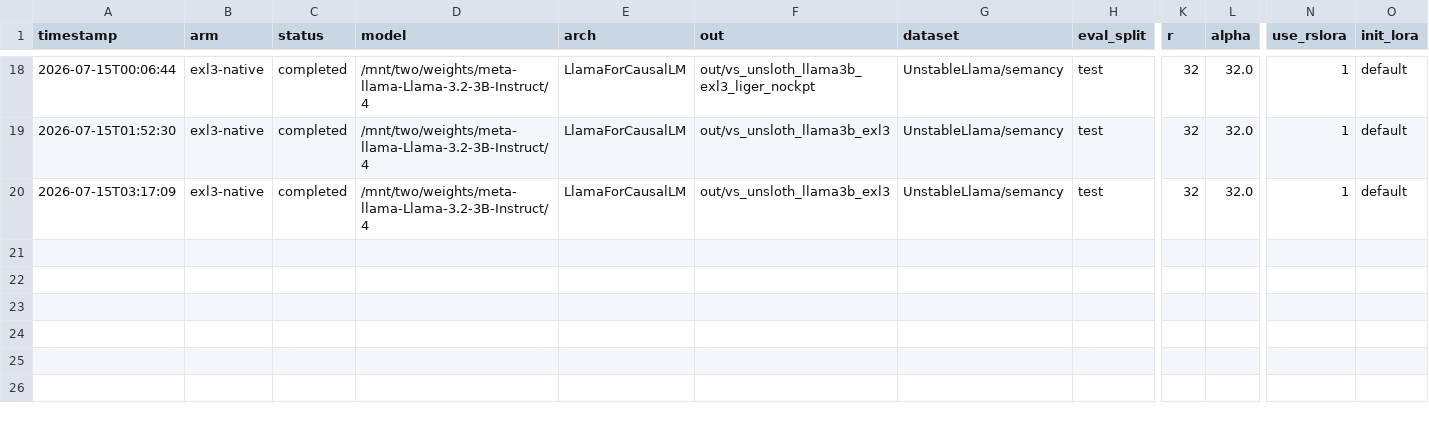
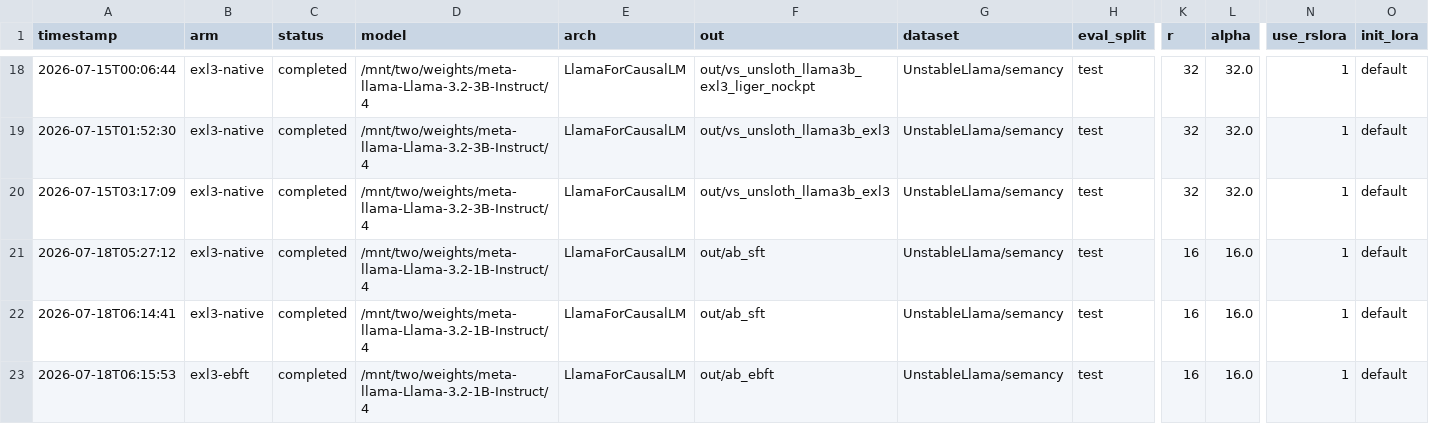
Before and after one commit to UnstableLlama/exllamav3, a CSV file: qlora_runs.csv, drawn as a sheet; only a part is shown, gaps mark what is left out; rows hold the shown columns only; the diff names each change by its address in the sheet, - before the commit and + after, or states it on an @@ line.

```diff
--- a/qlora_runs.csv
+++ b/qlora_runs.csv
+row 21: 2026-07-18T05:27:12 | exl3-native | completed | /mnt/two/weights/meta-llama-Llama-3.2-1B-Instruct/4 | LlamaForCausalLM | out/ab_sft | UnstableLlama/semancy | test | 16 | 16.0 | 1 | default
+row 22: 2026-07-18T06:14:41 | exl3-native | completed | /mnt/two/weights/meta-llama-Llama-3.2-1B-Instruct/4 | LlamaForCausalLM | out/ab_sft | UnstableLlama/semancy | test | 16 | 16.0 | 1 | default
+row 23: 2026-07-18T06:15:53 | exl3-ebft | completed | /mnt/two/weights/meta-llama-Llama-3.2-1B-Instruct/4 | LlamaForCausalLM | out/ab_ebft | UnstableLlama/semancy | test | 16 | 16.0 | 1 | default
```
Also changed, not shown: 4 other files.
